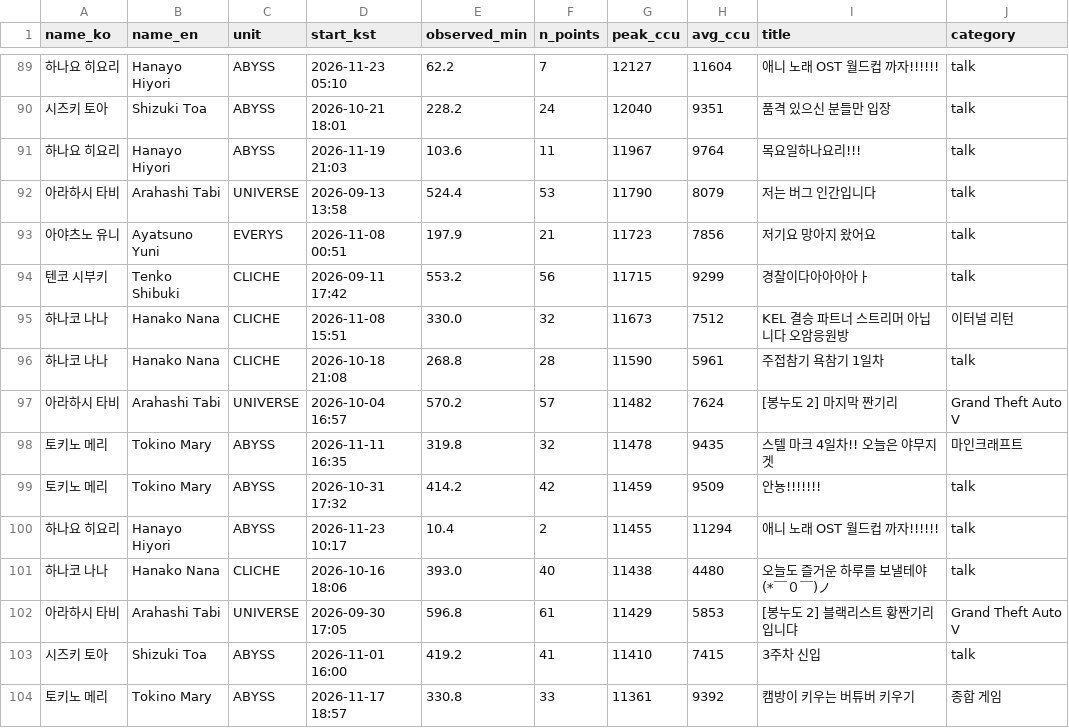
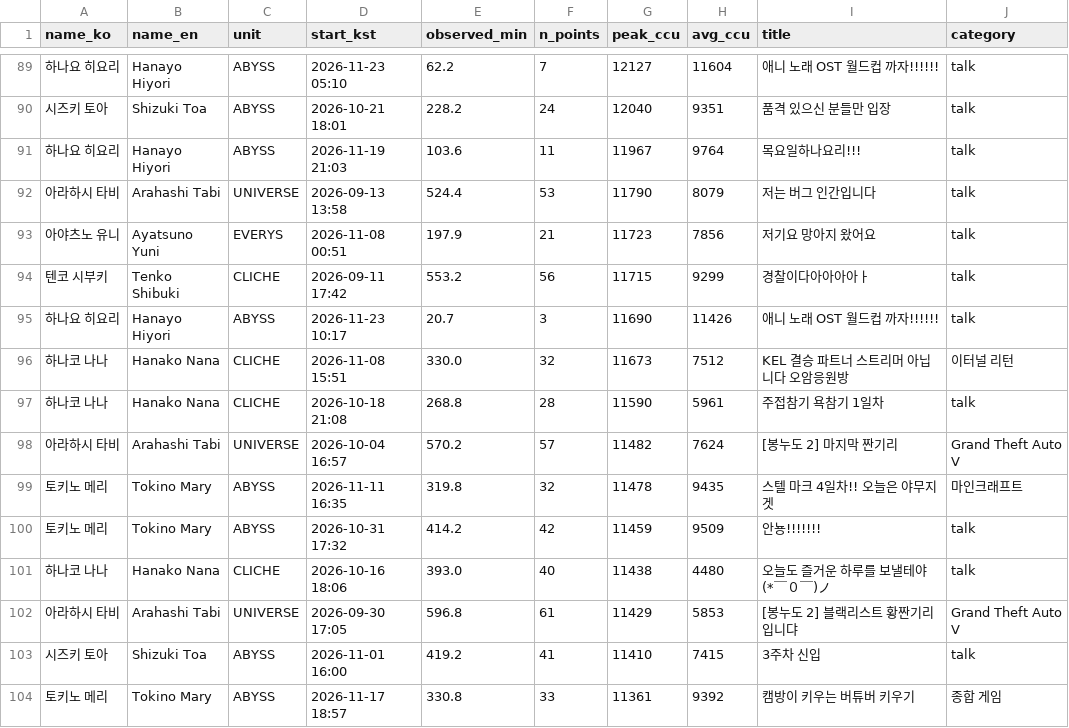
Before and after one commit to Argenviol/stellive-analytics, a CSV file: youtube_analyze_all/08_live_viewership/data/sessions.csv, drawn as a sheet; only a part is shown, gaps mark what is left out; removed rows and columns are numbered as before the commit, all else as after; the diff names each change by its address in the sheet, - before the commit and + after, or states it on an @@ line.

```diff
--- a/youtube_analyze_all/08_live_viewership/data/sessions.csv
+++ b/youtube_analyze_all/08_live_viewership/data/sessions.csv
+row 95: 하나요 히요리 | Hanayo Hiyori | ABYSS | 2026-11-23 10:17 | 20.7 | 3 | 11690 | 11426 | 애니 노래 OST 월드컵 까자!!!!!! | talk
-row 100: 하나요 히요리 | Hanayo Hiyori | ABYSS | 2026-11-23 10:17 | 10.4 | 2 | 11455 | 11294 | 애니 노래 OST 월드컵 까자!!!!!! | talk
```
Also changed, not shown: youtube_analyze_all/08_live_viewership/data/member_metrics.csv, 12 other files.
